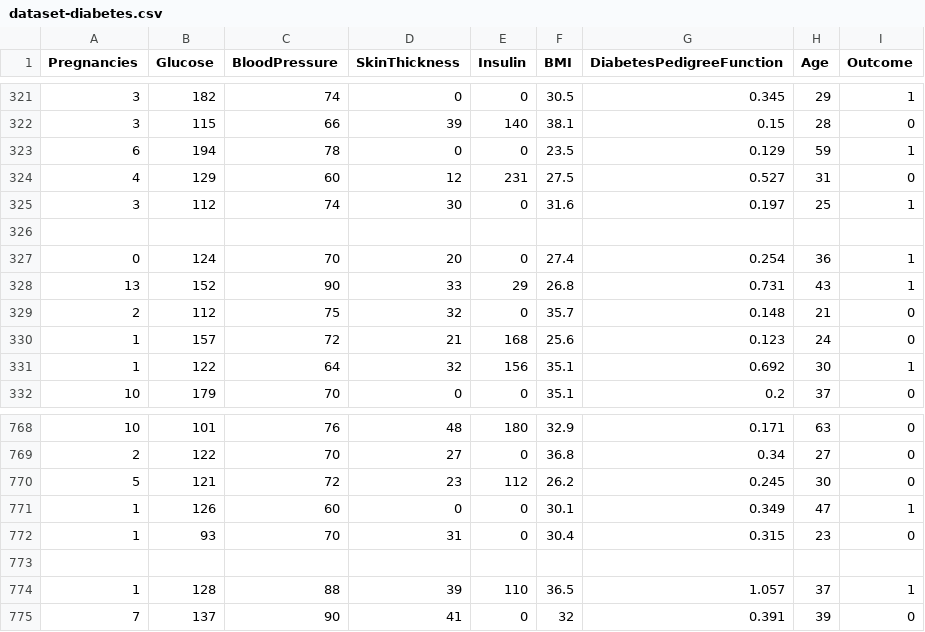
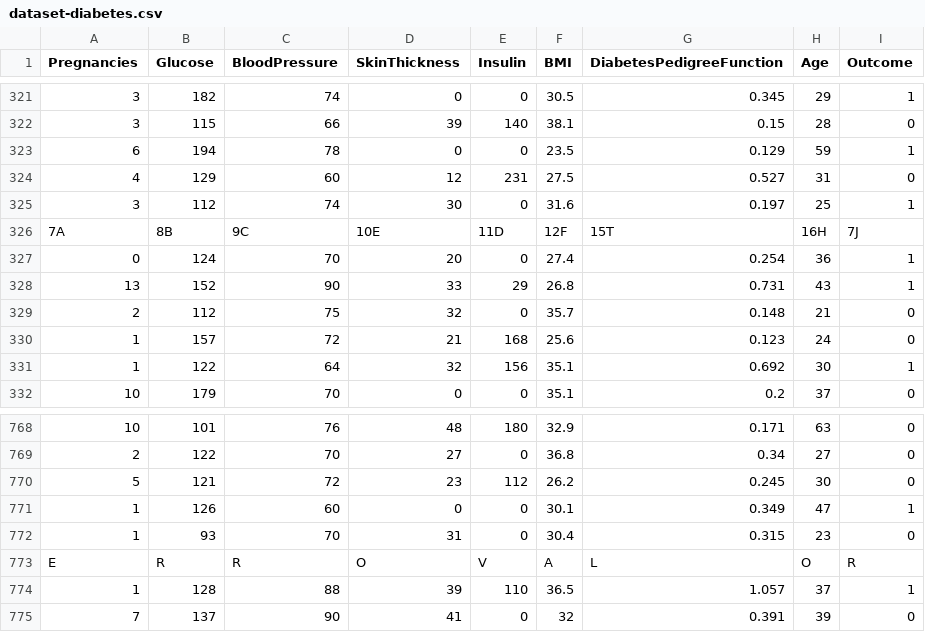
Before and after one commit to norisjunior/FIAPML, a CSV file: datasets/dataset-diabetes.csv, drawn as a sheet; only a part is shown, gaps mark what is left out.

Commit message:
nan

```diff
--- a/datasets/dataset-diabetes.csv
+++ b/datasets/dataset-diabetes.csv
@@ -325,3 +325,3 @@ Pregnancies,Glucose,BloodPressure,SkinThickness,Insulin,BMI,DiabetesPedigreeFunc
 3,112,74,30,0,31.6,0.197,25,1
-,,,,,,,,
+7A,8B,9C,10E,11D,12F,15T,16H,7J
 0,124,70,20,0,27.4,0.254,36,1
@@ -772,3 +772,3 @@ Pregnancies,Glucose,BloodPressure,SkinThickness,Insulin,BMI,DiabetesPedigreeFunc
 1,93,70,31,0,30.4,0.315,23,0
-,,,,,,,,
+E,R,R,O,V,A,L,O,R
 1,128,88,39,110,36.5,1.057,37,1
```
